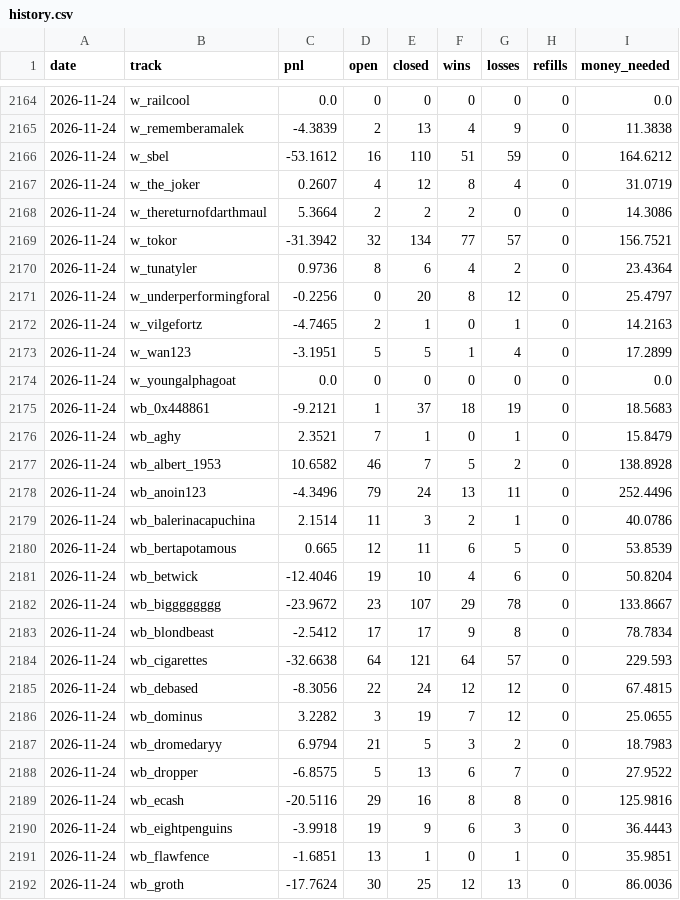
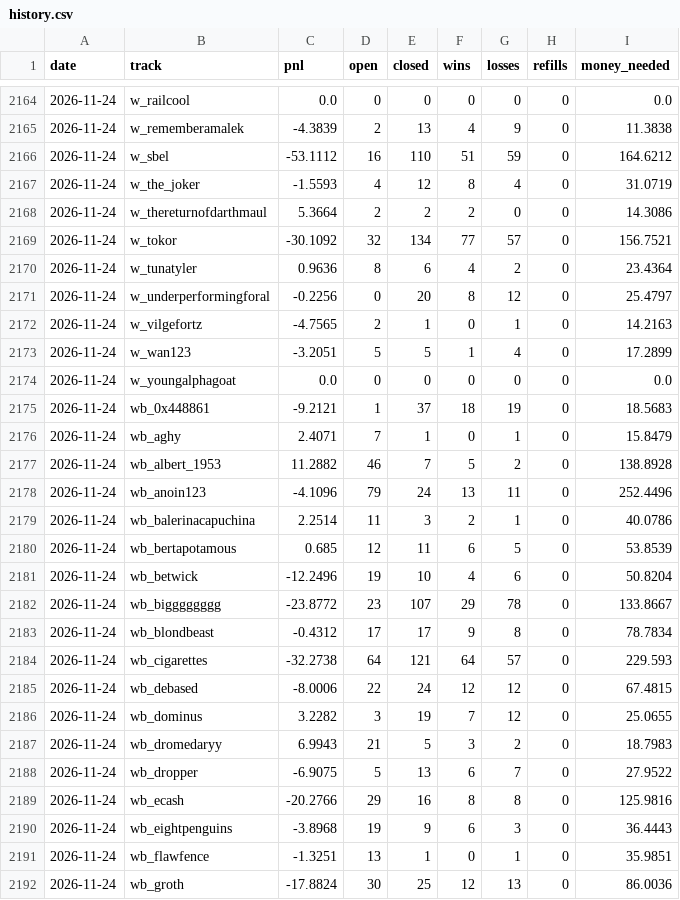
Before and after one commit to palsk1/poly-paper-bot, a CSV file: state/history.csv, drawn as a sheet; only a part is shown, gaps mark what is left out; the diff covers the shown part only.

```diff
--- a/state/history.csv
+++ b/state/history.csv
@@ -2165,28 +2165,28 @@ date,track,pnl,open,closed,wins,losses,refills,money_needed
 2026-11-24,w_rememberamalek,-4.3839,2,13,4,9,0,11.3838
-2026-11-24,w_sbel,-53.1612,16,110,51,59,0,164.6212
-2026-11-24,w_the_joker,0.2607,4,12,8,4,0,31.0719
+2026-11-24,w_sbel,-53.1112,16,110,51,59,0,164.6212
+2026-11-24,w_the_joker,-1.5593,4,12,8,4,0,31.0719
 2026-11-24,w_thereturnofdarthmaul,5.3664,2,2,2,0,0,14.3086
-2026-11-24,w_tokor,-31.3942,32,134,77,57,0,156.7521
-2026-11-24,w_tunatyler,0.9736,8,6,4,2,0,23.4364
+2026-11-24,w_tokor,-30.1092,32,134,77,57,0,156.7521
+2026-11-24,w_tunatyler,0.9636,8,6,4,2,0,23.4364
 2026-11-24,w_underperformingforal,-0.2256,0,20,8,12,0,25.4797
-2026-11-24,w_vilgefortz,-4.7465,2,1,0,1,0,14.2163
-2026-11-24,w_wan123,-3.1951,5,5,1,4,0,17.2899
+2026-11-24,w_vilgefortz,-4.7565,2,1,0,1,0,14.2163
+2026-11-24,w_wan123,-3.2051,5,5,1,4,0,17.2899
 2026-11-24,w_youngalphagoat,0.0,0,0,0,0,0,0.0
 2026-11-24,wb_0x448861,-9.2121,1,37,18,19,0,18.5683
-2026-11-24,wb_aghy,2.3521,7,1,0,1,0,15.8479
-2026-11-24,wb_albert_1953,10.6582,46,7,5,2,0,138.8928
-2026-11-24,wb_anoin123,-4.3496,79,24,13,11,0,252.4496
-2026-11-24,wb_balerinacapuchina,2.1514,11,3,2,1,0,40.0786
-2026-11-24,wb_bertapotamous,0.665,12,11,6,5,0,53.8539
-2026-11-24,wb_betwick,-12.4046,19,10,4,6,0,50.8204
-2026-11-24,wb_bigggggggg,-23.9672,23,107,29,78,0,133.8667
-2026-11-24,wb_blondbeast,-2.5412,17,17,9,8,0,78.7834
-2026-11-24,wb_cigarettes,-32.6638,64,121,64,57,0,229.593
-2026-11-24,wb_debased,-8.3056,22,24,12,12,0,67.4815
+2026-11-24,wb_aghy,2.4071,7,1,0,1,0,15.8479
+2026-11-24,wb_albert_1953,11.2882,46,7,5,2,0,138.8928
+2026-11-24,wb_anoin123,-4.1096,79,24,13,11,0,252.4496
+2026-11-24,wb_balerinacapuchina,2.2514,11,3,2,1,0,40.0786
+2026-11-24,wb_bertapotamous,0.685,12,11,6,5,0,53.8539
+2026-11-24,wb_betwick,-12.2496,19,10,4,6,0,50.8204
+2026-11-24,wb_bigggggggg,-23.8772,23,107,29,78,0,133.8667
+2026-11-24,wb_blondbeast,-0.4312,17,17,9,8,0,78.7834
+2026-11-24,wb_cigarettes,-32.2738,64,121,64,57,0,229.593
+2026-11-24,wb_debased,-8.0006,22,24,12,12,0,67.4815
 2026-11-24,wb_dominus,3.2282,3,19,7,12,0,25.0655
-2026-11-24,wb_dromedaryy,6.9794,21,5,3,2,0,18.7983
-2026-11-24,wb_dropper,-6.8575,5,13,6,7,0,27.9522
-2026-11-24,wb_ecash,-20.5116,29,16,8,8,0,125.9816
-2026-11-24,wb_eightpenguins,-3.9918,19,9,6,3,0,36.4443
-2026-11-24,wb_flawfence,-1.6851,13,1,0,1,0,35.9851
-2026-11-24,wb_groth,-17.7624,30,25,12,13,0,86.0036
+2026-11-24,wb_dromedaryy,6.9943,21,5,3,2,0,18.7983
+2026-11-24,wb_dropper,-6.9075,5,13,6,7,0,27.9522
+2026-11-24,wb_ecash,-20.2766,29,16,8,8,0,125.9816
+2026-11-24,wb_eightpenguins,-3.8968,19,9,6,3,0,36.4443
+2026-11-24,wb_flawfence,-1.3251,13,1,0,1,0,35.9851
+2026-11-24,wb_groth,-17.8824,30,25,12,13,0,86.0036
```
Also changed, not shown: 106 edited cells elsewhere in this file, 8 other files.
